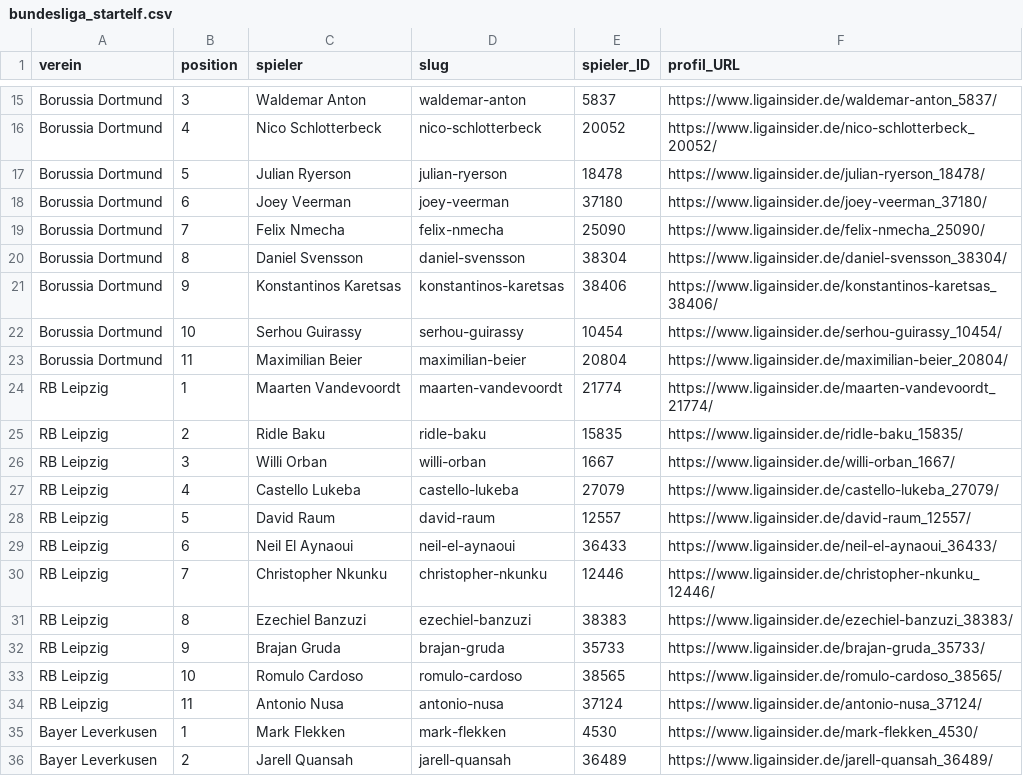
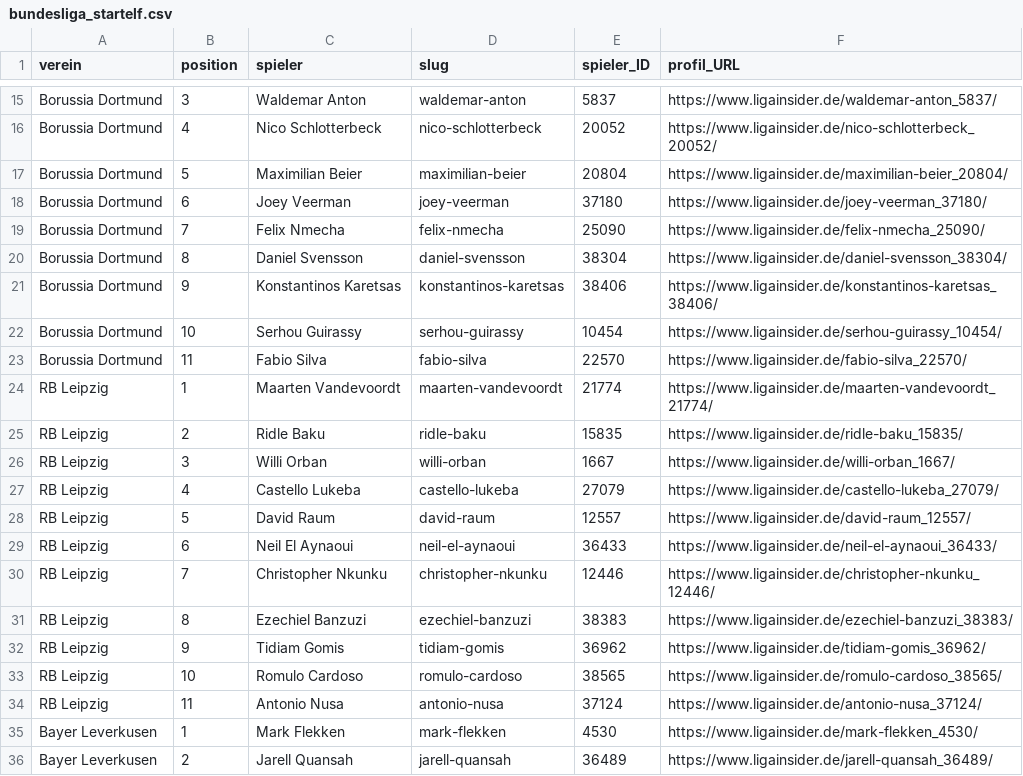
Before and after one commit to robb1302/kickbase-ai, a CSV file: data/matchday/bundesliga_startelf.csv, drawn as a sheet; only a part is shown, gaps mark what is left out.

```diff
--- a/data/matchday/bundesliga_startelf.csv
+++ b/data/matchday/bundesliga_startelf.csv
@@ -16,3 +16,3 @@ Borussia Dortmund;3;Waldemar Anton;waldemar-anton;5837;https://www.ligainsider.d
 Borussia Dortmund;4;Nico Schlotterbeck;nico-schlotterbeck;20052;https://www.ligainsider.de/nico-schlotterbeck_20052/
-Borussia Dortmund;5;Julian Ryerson;julian-ryerson;18478;https://www.ligainsider.de/julian-ryerson_18478/
+Borussia Dortmund;5;Maximilian Beier;maximilian-beier;20804;https://www.ligainsider.de/maximilian-beier_20804/
 Borussia Dortmund;6;Joey Veerman;joey-veerman;37180;https://www.ligainsider.de/joey-veerman_37180/
@@ -22,3 +22,3 @@ Borussia Dortmund;9;Konstantinos Karetsas;konstantinos-karetsas;38406;https://ww
 Borussia Dortmund;10;Serhou Guirassy;serhou-guirassy;10454;https://www.ligainsider.de/serhou-guirassy_10454/
-Borussia Dortmund;11;Maximilian Beier;maximilian-beier;20804;https://www.ligainsider.de/maximilian-beier_20804/
+Borussia Dortmund;11;Fabio Silva;fabio-silva;22570;https://www.ligainsider.de/fabio-silva_22570/
 RB Leipzig;1;Maarten Vandevoordt;maarten-vandevoordt;21774;https://www.ligainsider.de/maarten-vandevoordt_21774/
@@ -31,3 +31,3 @@ RB Leipzig;7;Christopher Nkunku;christopher-nkunku;12446;https://www.ligainsider
 RB Leipzig;8;Ezechiel Banzuzi;ezechiel-banzuzi;38383;https://www.ligainsider.de/ezechiel-banzuzi_38383/
-RB Leipzig;9;Brajan Gruda;brajan-gruda;35733;https://www.ligainsider.de/brajan-gruda_35733/
+RB Leipzig;9;Tidiam Gomis;tidiam-gomis;36962;https://www.ligainsider.de/tidiam-gomis_36962/
 RB Leipzig;10;Romulo Cardoso;romulo-cardoso;38565;https://www.ligainsider.de/romulo-cardoso_38565/
```
Also changed, not shown: data/final/final.csv.
